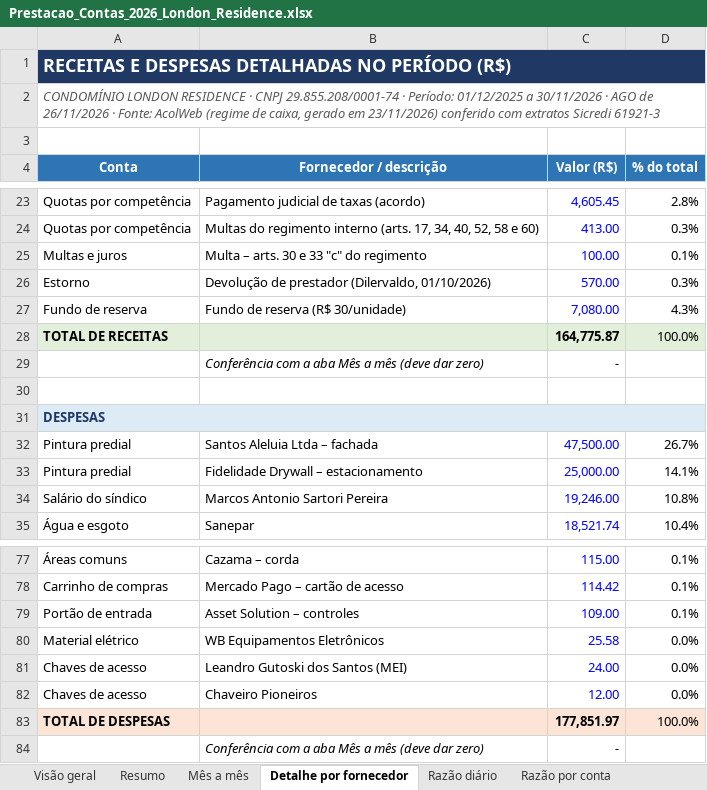
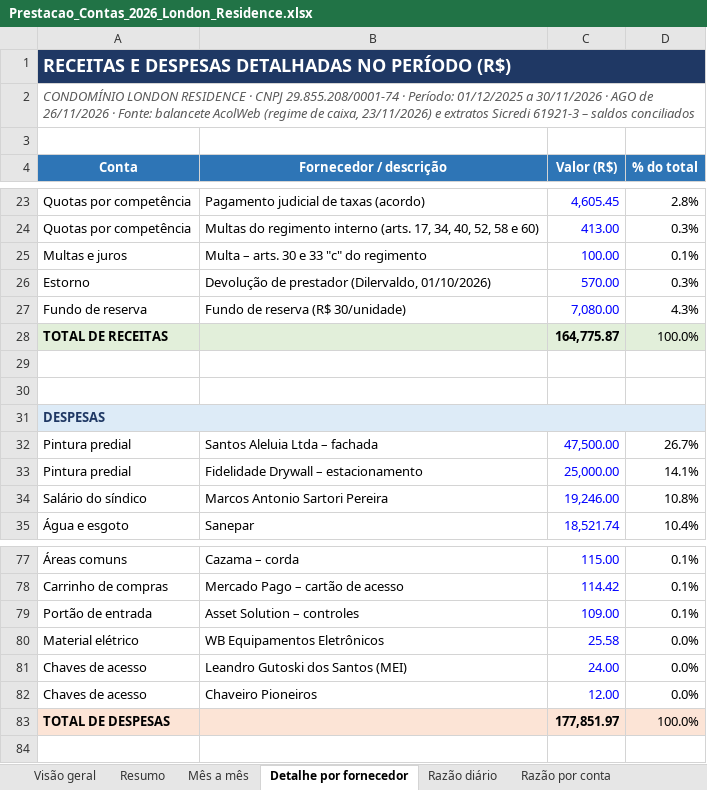
Before and after one commit to ROFContabilidade/Meus-Projetos, an Excel workbook: London-Residence/Prestacao_Contas_2026_London_Residence.xlsx, sheet Detalhe por fornecedor, drawn as a sheet; only a part is shown, gaps mark what is left out; values as stored, in another font and other column widths than the file's, no borders; the diff names each change by its address in the sheet, - before the commit and + after, or states it on an @@ line.

```diff
--- a/London-Residence/Prestacao_Contas_2026_London_Residence.xlsx (sheet Detalhe por fornecedor)
+++ b/London-Residence/Prestacao_Contas_2026_London_Residence.xlsx (sheet Detalhe por fornecedor)
-A2 (Conta): …· Fonte: AcolWeb (regime de caixa, gerado em 23/11/2026) conferido com extratos Sicredi 61921-3
+A2 (Conta): …· Fonte: balancete AcolWeb (regime de caixa, 23/11/2026) e extratos Sicredi 61921-3 – saldos conciliados
-row 29:  | Conferência com a aba Mês a mês (deve dar zero) | -
+row 29: (empty)
-row 84:  | Conferência com a aba Mês a mês (deve dar zero) | -
```
Also changed, not shown: sheet Razão por conta, sheet Conciliação bancária, sheet Obras e pintura, sheet Razão diário, sheet Visão geral, sheet Inadimplência, 2 more sheets, other sheet tabs, 1 other file.
